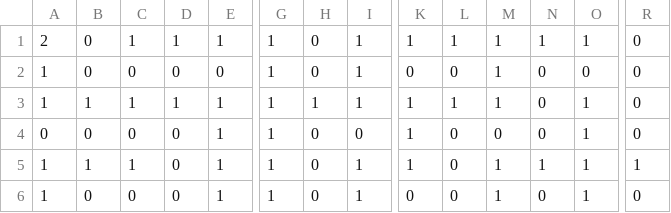
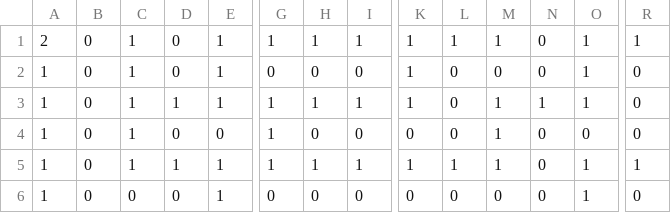
Before and after one commit to marinetdc/LaBCIrinthe, a CSV file: assets/levels/level3.csv, drawn as a sheet; only a part is shown, gaps mark what is left out; the diff covers the shown part only; the diff names each change by its address in the sheet, - before the commit and + after, or states it on an @@ line.

```diff
--- a/assets/levels/level3.csv
+++ b/assets/levels/level3.csv
-D1: 1
+D1: 0
-H1: 0
+H1: 1
-N1: 1
+N1: 0
-R1: 0
+R1: 1
-C2: 0
+C2: 1
-E2: 0
+E2: 1
-G2: 1
+G2: 0
-I2: 1
+I2: 0
-K2: 0
+K2: 1
-M2: 1
+M2: 0
-O2: 0
+O2: 1
-B3: 1
+B3: 0
-L3: 1
+L3: 0
-N3: 0
+N3: 1
-A4: 0
+A4: 1
-C4: 0
+C4: 1
-E4: 1
+E4: 0
-K4: 1
+K4: 0
-M4: 0
+M4: 1
-O4: 1
+O4: 0
-B5: 1
+B5: 0
-D5: 0
+D5: 1
-H5: 0
+H5: 1
-L5: 0
+L5: 1
-N5: 1
+N5: 0
-G6: 1
+G6: 0
-I6: 1
+I6: 0
-M6: 1
+M6: 0
```
Also changed, not shown: 68 edited cells elsewhere in this file, assets/levels/level1.csv, assets/levels/level2.csv, 1 other file.
